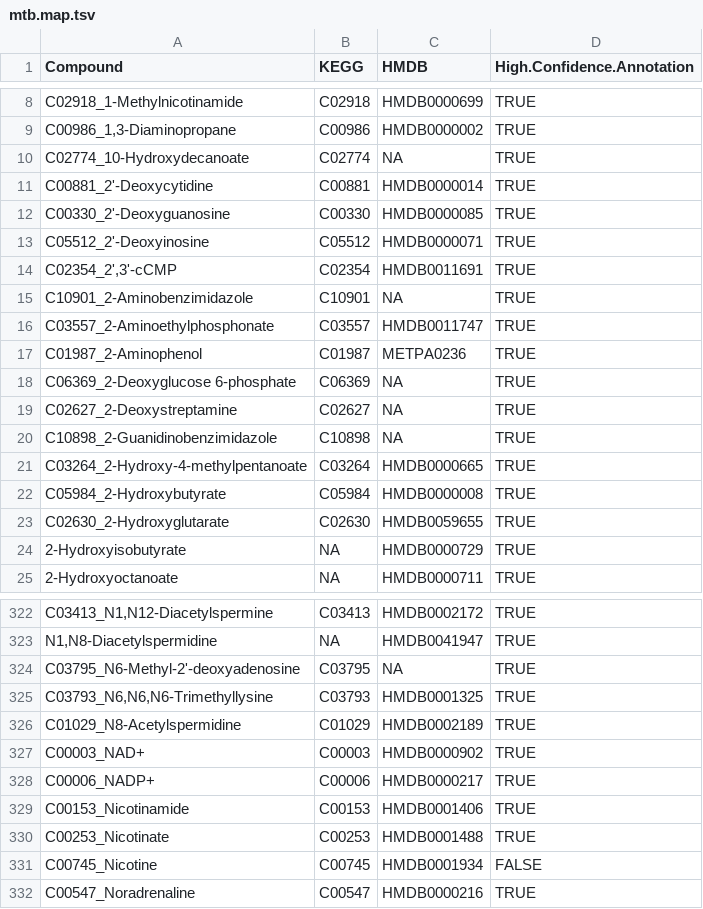
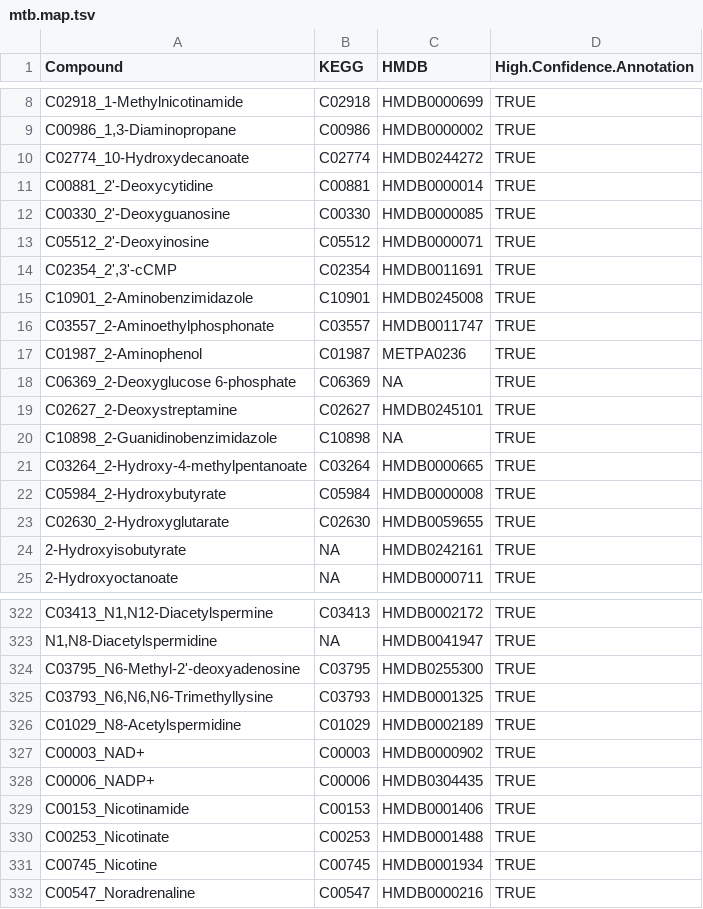
Before and after one commit to borenstein-lab/microbiome-metabolome-curated-data, a TSV file: data/processed_data/YACHIDA_CRC_2019/mtb.map.tsv, drawn as a sheet; only a part is shown, gaps mark what is left out; the diff covers the shown part only.

Commit message:
Added taxonomy tables with read counts + some updates in metabolite mappings to hmdb/kegg

```diff
--- a/data/processed_data/YACHIDA_CRC_2019/mtb.map.tsv
+++ b/data/processed_data/YACHIDA_CRC_2019/mtb.map.tsv
@@ -9,3 +9,3 @@ C02918_1-Methylnicotinamide	C02918	HMDB0000699	TRUE
 C00986_1,3-Diaminopropane	C00986	HMDB0000002	TRUE
-C02774_10-Hydroxydecanoate	C02774	NA	TRUE
+C02774_10-Hydroxydecanoate	C02774	HMDB0244272	TRUE
 C00881_2'-Deoxycytidine	C00881	HMDB0000014	TRUE
@@ -14,3 +14,3 @@ C05512_2'-Deoxyinosine	C05512	HMDB0000071	TRUE
 C02354_2',3'-cCMP	C02354	HMDB0011691	TRUE
-C10901_2-Aminobenzimidazole	C10901	NA	TRUE
+C10901_2-Aminobenzimidazole	C10901	HMDB0245008	TRUE
 C03557_2-Aminoethylphosphonate	C03557	HMDB0011747	TRUE
@@ -18,3 +18,3 @@ C01987_2-Aminophenol	C01987	METPA0236	TRUE
 C06369_2-Deoxyglucose 6-phosphate	C06369	NA	TRUE
-C02627_2-Deoxystreptamine	C02627	NA	TRUE
+C02627_2-Deoxystreptamine	C02627	HMDB0245101	TRUE
 C10898_2-Guanidinobenzimidazole	C10898	NA	TRUE
@@ -23,3 +23,3 @@ C05984_2-Hydroxybutyrate	C05984	HMDB0000008	TRUE
 C02630_2-Hydroxyglutarate	C02630	HMDB0059655	TRUE
-2-Hydroxyisobutyrate	NA	HMDB0000729	TRUE
+2-Hydroxyisobutyrate	NA	HMDB0242161	TRUE
 2-Hydroxyoctanoate	NA	HMDB0000711	TRUE
@@ -323,3 +323,3 @@ C03413_N1,N12-Diacetylspermine	C03413	HMDB0002172	TRUE
 N1,N8-Diacetylspermidine	NA	HMDB0041947	TRUE
-C03795_N6-Methyl-2'-deoxyadenosine	C03795	NA	TRUE
+C03795_N6-Methyl-2'-deoxyadenosine	C03795	HMDB0255300	TRUE
 C03793_N6,N6,N6-Trimethyllysine	C03793	HMDB0001325	TRUE
@@ -327,6 +327,6 @@ C01029_N8-Acetylspermidine	C01029	HMDB0002189	TRUE
 C00003_NAD+	C00003	HMDB0000902	TRUE
-C00006_NADP+	C00006	HMDB0000217	TRUE
+C00006_NADP+	C00006	HMDB0304435	TRUE
 C00153_Nicotinamide	C00153	HMDB0001406	TRUE
 C00253_Nicotinate	C00253	HMDB0001488	TRUE
-C00745_Nicotine	C00745	HMDB0001934	FALSE
+C00745_Nicotine	C00745	HMDB0001934	TRUE
 C00547_Noradrenaline	C00547	HMDB0000216	TRUE
```
Also changed, not shown: 22 edited cells elsewhere in this file, data/processed_data/KOSTIC_INFANTS_DIABETES_2015/mtb.map.tsv, data/processed_data/POYET_BIO_ML_2019/mtb.map.tsv, 21 other files.
